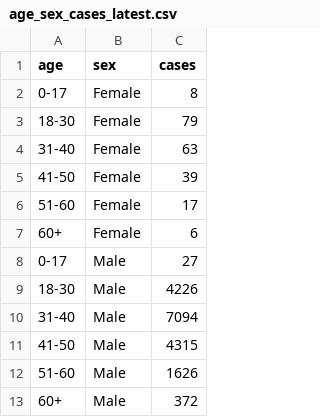
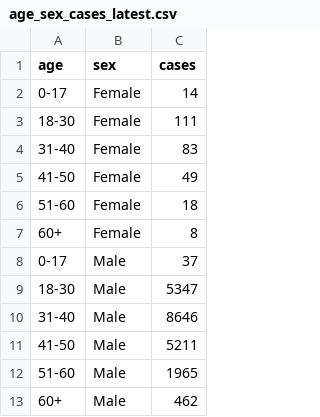
Before and after one commit to fbranda/monkeypox-opendata, a CSV file: ECDC-WHO/Demographics/age_sex_cases_latest.csv, drawn as a sheet.

```diff
--- a/ECDC-WHO/Demographics/age_sex_cases_latest.csv
+++ b/ECDC-WHO/Demographics/age_sex_cases_latest.csv
@@ -1,13 +1,13 @@
 "age","sex","cases"
-"0-17","Female",8
-"18-30","Female",79
-"31-40","Female",63
-"41-50","Female",39
-"51-60","Female",17
-"60+","Female",6
-"0-17","Male",27
-"18-30","Male",4226
-"31-40","Male",7094
-"41-50","Male",4315
-"51-60","Male",1626
-"60+","Male",372
+"0-17","Female",14
+"18-30","Female",111
+"31-40","Female",83
+"41-50","Female",49
+"51-60","Female",18
+"60+","Female",8
+"0-17","Male",37
+"18-30","Male",5347
+"31-40","Male",8646
+"41-50","Male",5211
+"51-60","Male",1965
+"60+","Male",462
```
Also changed, not shown: ECDC-WHO/Demographics/timeseries_age_sex_cases.csv.
